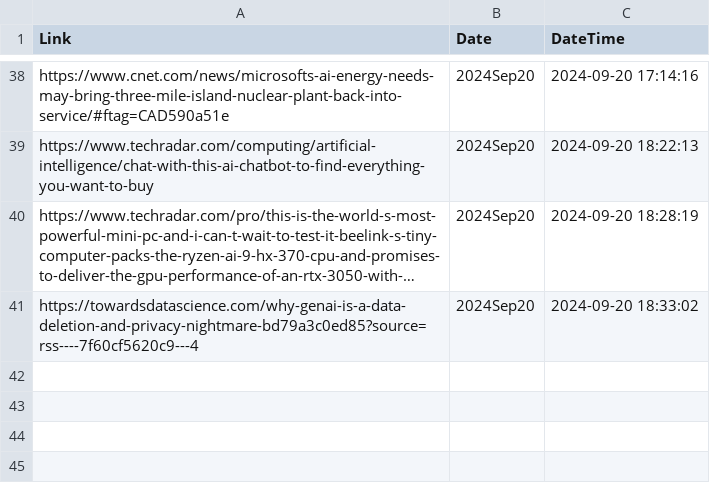
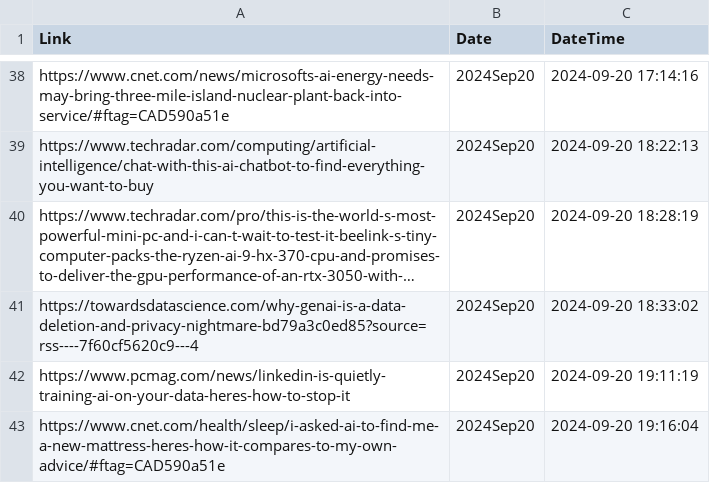
Before and after one commit to prblsing/TechInsightX, a CSV file: etc/ops/posted_links_2024Sep20.csv, drawn as a sheet; only a part is shown, gaps mark what is left out; long unchanged cells end in …; the diff names each change by its address in the sheet, - before the commit and + after, or states it on an @@ line.

```diff
--- a/etc/ops/posted_links_2024Sep20.csv
+++ b/etc/ops/posted_links_2024Sep20.csv
+row 42: https://www.pcmag.com/news/linkedin-is-quietly-training-ai-on-your-data-heres-how-to-stop-it | 2024Sep20 | 2024-09-20 19:11:19
+row 43: https://www.cnet.com/health/sleep/i-asked-ai-to-find-me-a-new-mattress-heres-how-it-compares-to-my-own-advice/#ftag=CAD590a51e | 2024Sep20 | 2024-09-20 19:16:04
```
Also changed, not shown: 1 other file.
